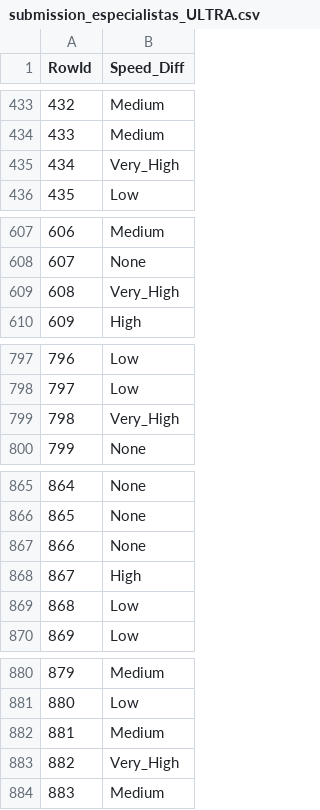
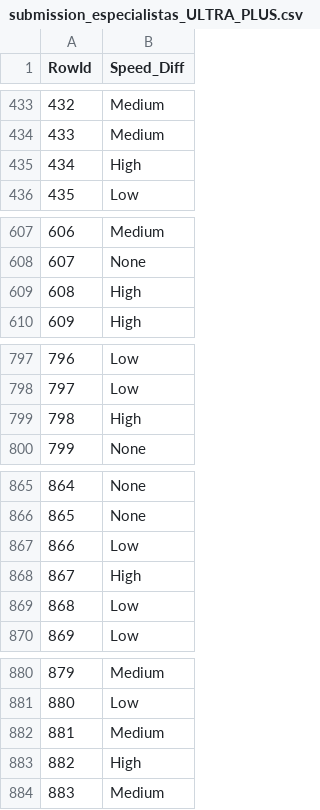
Before and after one commit to eduardaspereira/DAA, a CSV file: submission_especialistas_ULTRA_PLUS.csv (was submission_especialistas_ULTRA.csv), drawn as a sheet; only a part is shown, gaps mark what is left out; the diff covers the shown part only.

```diff
--- a/submission_especialistas_ULTRA.csv
+++ b/submission_especialistas_ULTRA_PLUS.csv
@@ -434,3 +434,3 @@ RowId,Speed_Diff
 433,Medium
-434,Very_High
+434,High
 435,Low
@@ -608,3 +608,3 @@ RowId,Speed_Diff
 607,None
-608,Very_High
+608,High
 609,High
@@ -798,3 +798,3 @@ RowId,Speed_Diff
 797,Low
-798,Very_High
+798,High
 799,None
@@ -866,3 +866,3 @@ RowId,Speed_Diff
 865,None
-866,None
+866,Low
 867,High
@@ -882,3 +882,3 @@ RowId,Speed_Diff
 881,Medium
-882,Very_High
+882,High
 883,Medium
```
Also changed, not shown: 7 edited cells elsewhere in this file, 1 other file.
